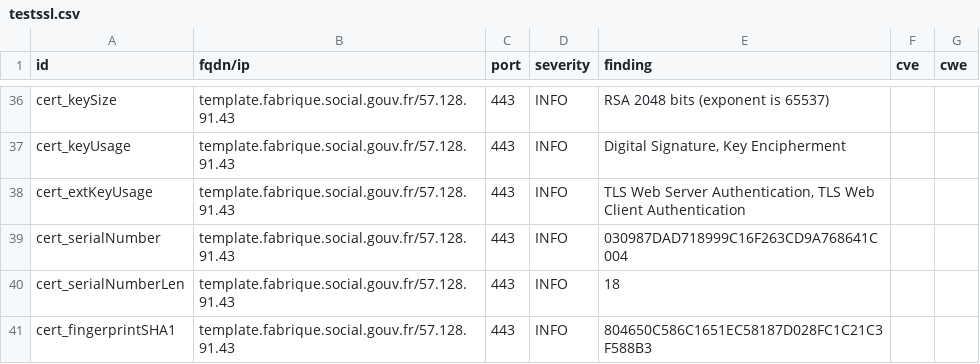
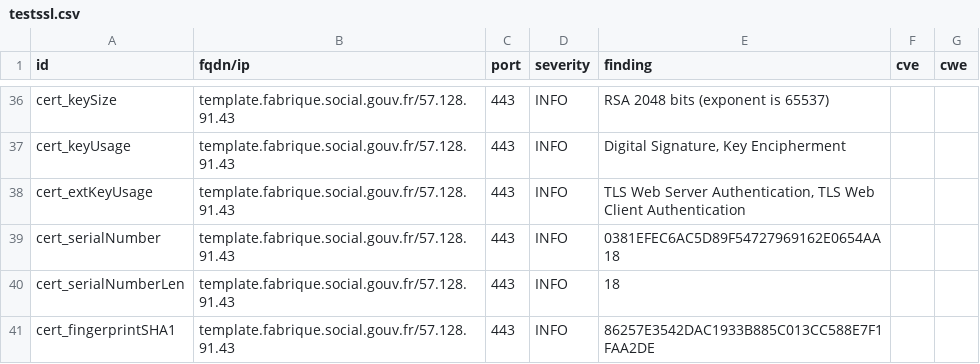
Before and after one commit to ClementNumericite/dashlord-fabrique, a CSV file: results/aHR0cHM6Ly90ZW1wbGF0ZS5mYWJyaXF1ZS5zb2NpYWwuZ291di5mcg==/testssl.csv, drawn as a sheet; only a part is shown, gaps mark what is left out; the diff covers the shown part only.

```diff
--- a/results/aHR0cHM6Ly90ZW1wbGF0ZS5mYWJyaXF1ZS5zb2NpYWwuZ291di5mcg==/testssl.csv
+++ b/results/aHR0cHM6Ly90ZW1wbGF0ZS5mYWJyaXF1ZS5zb2NpYWwuZ291di5mcg==/testssl.csv
@@ -38,4 +38,4 @@
 "cert_extKeyUsage","template.fabrique.social.gouv.fr/57.128.91.43","443","INFO","TLS Web Server Authentication, TLS Web Client Authentication","",""
-"cert_serialNumber","template.fabrique.social.gouv.fr/57.128.91.43","443","INFO","030987DAD718999C16F263CD9A768641C004","",""
+"cert_serialNumber","template.fabrique.social.gouv.fr/57.128.91.43","443","INFO","0381EFEC6AC5D89F54727969162E0654AA18","",""
 "cert_serialNumberLen","template.fabrique.social.gouv.fr/57.128.91.43","443","INFO","18","",""
-"cert_fingerprintSHA1","template.fabrique.social.gouv.fr/57.128.91.43","443","INFO","804650C586C1651EC58187D028FC1C21C3F588B3","",""
+"cert_fingerprintSHA1","template.fabrique.social.gouv.fr/57.128.91.43","443","INFO","86257E3542DAC1933B885C013CC588E7F1FAA2DE","",""
```
Also changed, not shown: 9 edited cells elsewhere in this file, 8 other files.
